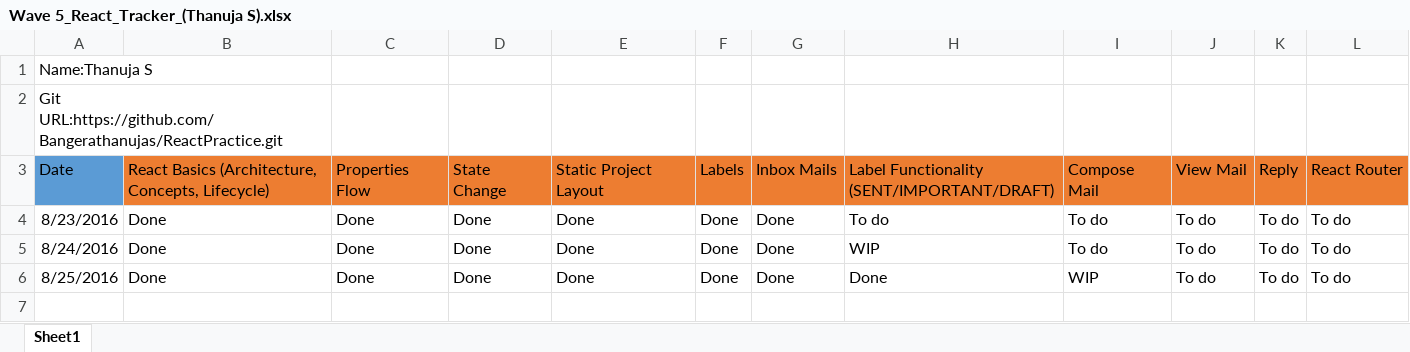
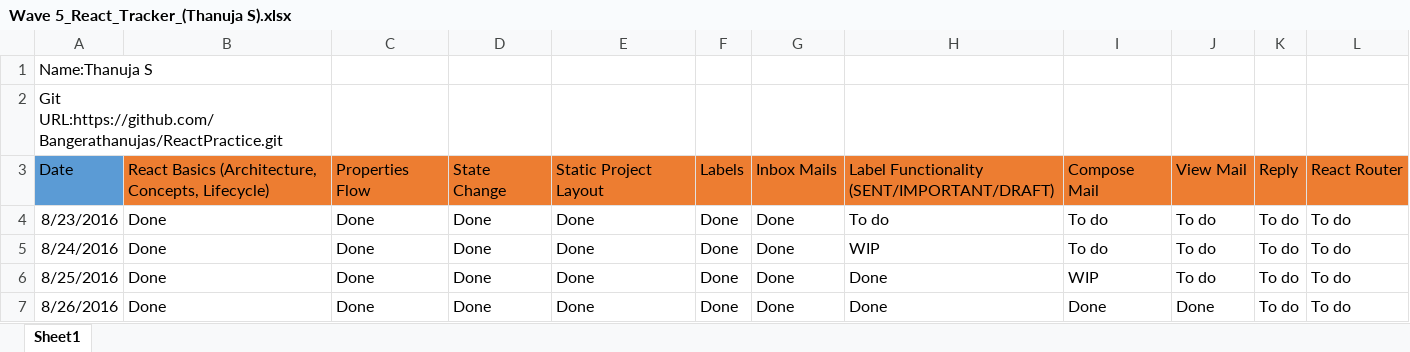
Before and after one commit to Bangerathanujas/ReactPractice, an Excel workbook: Wave 5_React_Tracker_(Thanuja S).xlsx, sheet Sheet1, drawn as a sheet; values as stored, in another font and other column widths than the file's, no borders; the diff names each change by its address in the sheet, - before the commit and + after, or states it on an @@ line.

```diff
--- a/Wave 5_React_Tracker_(Thanuja S).xlsx (sheet Sheet1)
+++ b/Wave 5_React_Tracker_(Thanuja S).xlsx (sheet Sheet1)
+row 7: 8/26/2016 | Done | Done | Done | Done | Done | Done | Done | Done | Done | To do | To do
```
Also changed, not shown: 8 other files.
